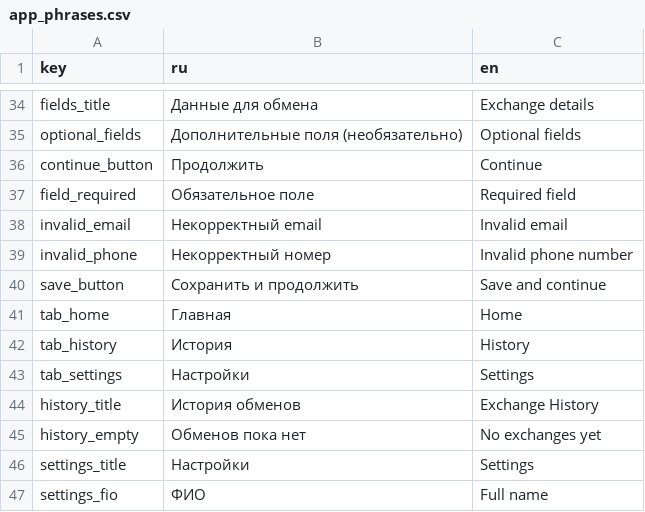
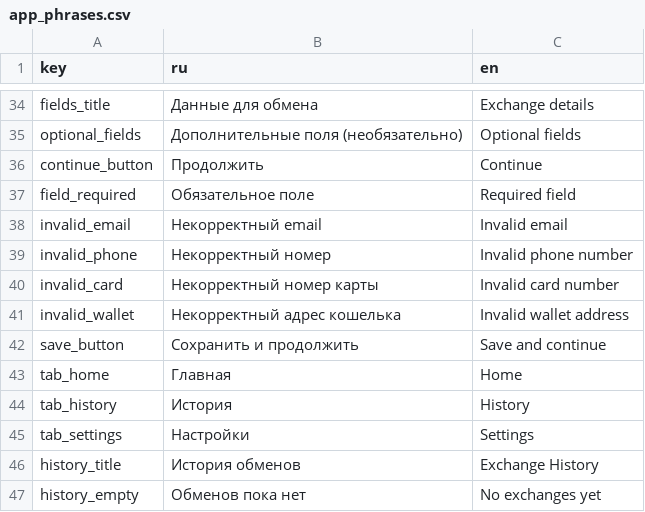
Before and after one commit to mchomak/exchanger_mini_app_2, a CSV file: translations/app_phrases.csv, drawn as a sheet; only a part is shown, gaps mark what is left out; the shorter side is filled out with more unchanged rows; the diff names each change by its address in the sheet, - before the commit and + after, or states it on an @@ line.

```diff
--- a/translations/app_phrases.csv
+++ b/translations/app_phrases.csv
+row 40: invalid_card | Некорректный номер карты | Invalid card number
+row 41: invalid_wallet | Некорректный адрес кошелька | Invalid wallet address
```
Also changed, not shown: 1 other file.
